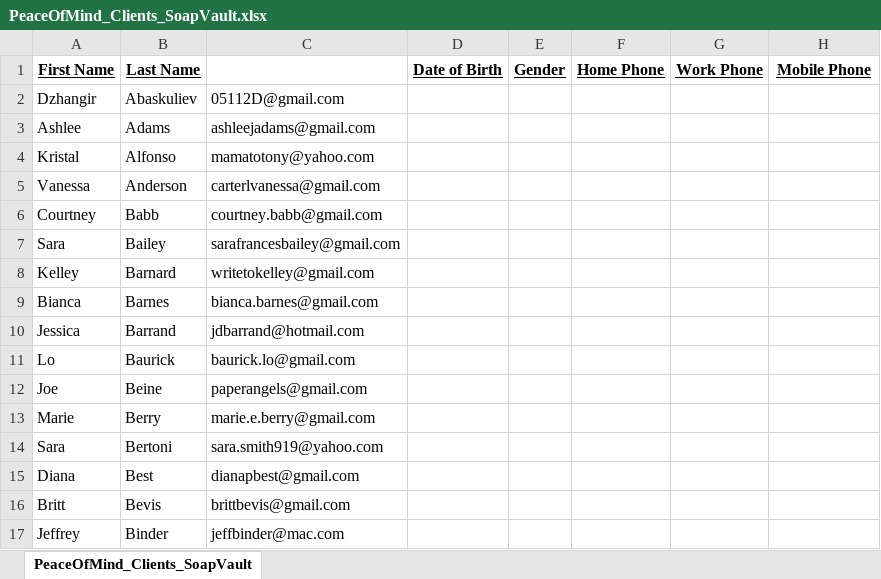
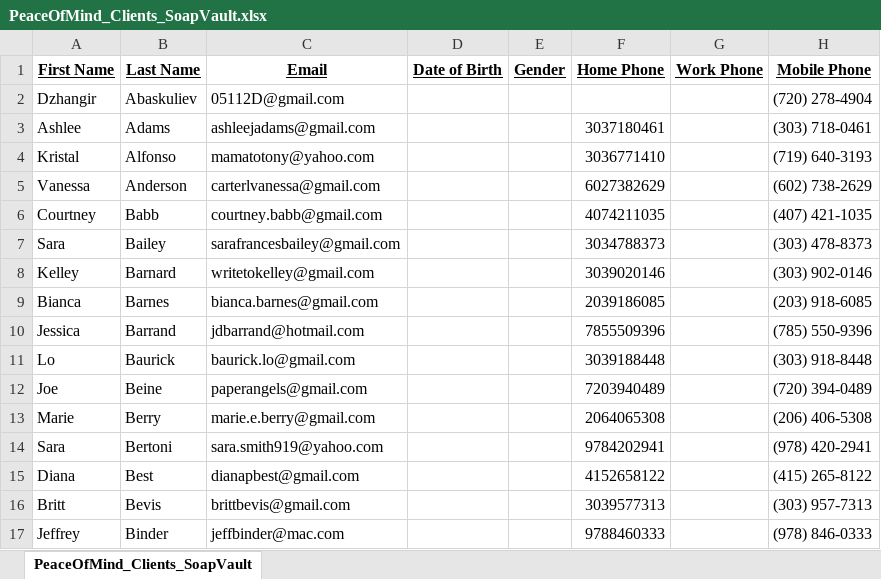
Before and after one commit to geoffoverfield/POMDataTransfer, an Excel workbook: POMDataTransfer/POMDataTransfer/Resources/PeaceOfMind_Clients_SoapVault.xlsx, sheet PeaceOfMind_Clients_SoapVault, drawn as a sheet; only a part is shown; values as stored, in another font and other column widths than the file's, no borders; the diff covers the shown part only; the diff names each change by its address in the sheet, - before the commit and + after, or states it on an @@ line.

Commit message:
Updated and merged phone numbers for clients

```diff
--- a/POMDataTransfer/POMDataTransfer/Resources/PeaceOfMind_Clients_SoapVault.xlsx (sheet PeaceOfMind_Clients_SoapVault)
+++ b/POMDataTransfer/POMDataTransfer/Resources/PeaceOfMind_Clients_SoapVault.xlsx (sheet PeaceOfMind_Clients_SoapVault)
-C1: (empty)
+C1: Email
-H2 (Mobile Phone): (empty)
+H2 (Mobile Phone): (720) 278-4904
-F3 (Home Phone): (empty)
+F3 (Home Phone): 3037180461
-H3 (Mobile Phone): (empty)
+H3 (Mobile Phone): (303) 718-0461
-F4 (Home Phone): (empty)
+F4 (Home Phone): 3036771410
-H4 (Mobile Phone): (empty)
+H4 (Mobile Phone): (719) 640-3193
-F5 (Home Phone): (empty)
+F5 (Home Phone): 6027382629
-H5 (Mobile Phone): (empty)
+H5 (Mobile Phone): (602) 738-2629
-F6 (Home Phone): (empty)
+F6 (Home Phone): 4074211035
-H6 (Mobile Phone): (empty)
+H6 (Mobile Phone): (407) 421-1035
-F7 (Home Phone): (empty)
+F7 (Home Phone): 3034788373
-H7 (Mobile Phone): (empty)
+H7 (Mobile Phone): (303) 478-8373
-F8 (Home Phone): (empty)
+F8 (Home Phone): 3039020146
-H8 (Mobile Phone): (empty)
+H8 (Mobile Phone): (303) 902-0146
-F9 (Home Phone): (empty)
+F9 (Home Phone): 2039186085
-H9 (Mobile Phone): (empty)
+H9 (Mobile Phone): (203) 918-6085
-F10 (Home Phone): (empty)
+F10 (Home Phone): 7855509396
-H10 (Mobile Phone): (empty)
+H10 (Mobile Phone): (785) 550-9396
-F11 (Home Phone): (empty)
+F11 (Home Phone): 3039188448
-H11 (Mobile Phone): (empty)
+H11 (Mobile Phone): (303) 918-8448
-F12 (Home Phone): (empty)
+F12 (Home Phone): 7203940489
-H12 (Mobile Phone): (empty)
+H12 (Mobile Phone): (720) 394-0489
-F13 (Home Phone): (empty)
+F13 (Home Phone): 2064065308
-H13 (Mobile Phone): (empty)
+H13 (Mobile Phone): (206) 406-5308
-F14 (Home Phone): (empty)
+F14 (Home Phone): 9784202941
-H14 (Mobile Phone): (empty)
+H14 (Mobile Phone): (978) 420-2941
-F15 (Home Phone): (empty)
+F15 (Home Phone): 4152658122
-H15 (Mobile Phone): (empty)
+H15 (Mobile Phone): (415) 265-8122
-F16 (Home Phone): (empty)
+F16 (Home Phone): 3039577313
-H16 (Mobile Phone): (empty)
+H16 (Mobile Phone): (303) 957-7313
-F17 (Home Phone): (empty)
+F17 (Home Phone): 9788460333
-H17 (Mobile Phone): (empty)
+H17 (Mobile Phone): (978) 846-0333
```
Also changed, not shown: 273 edited cells elsewhere in this sheet, 5 other files.
